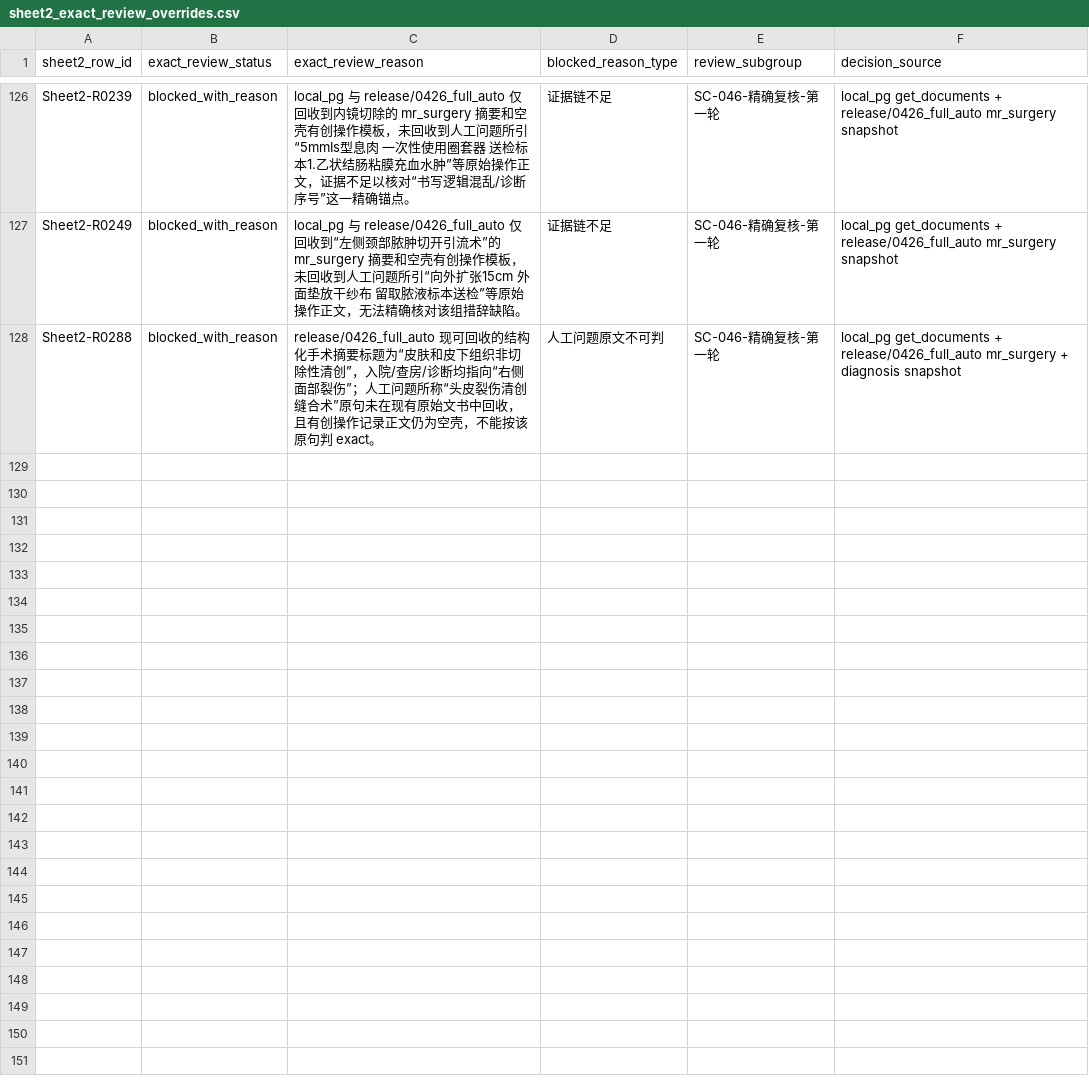
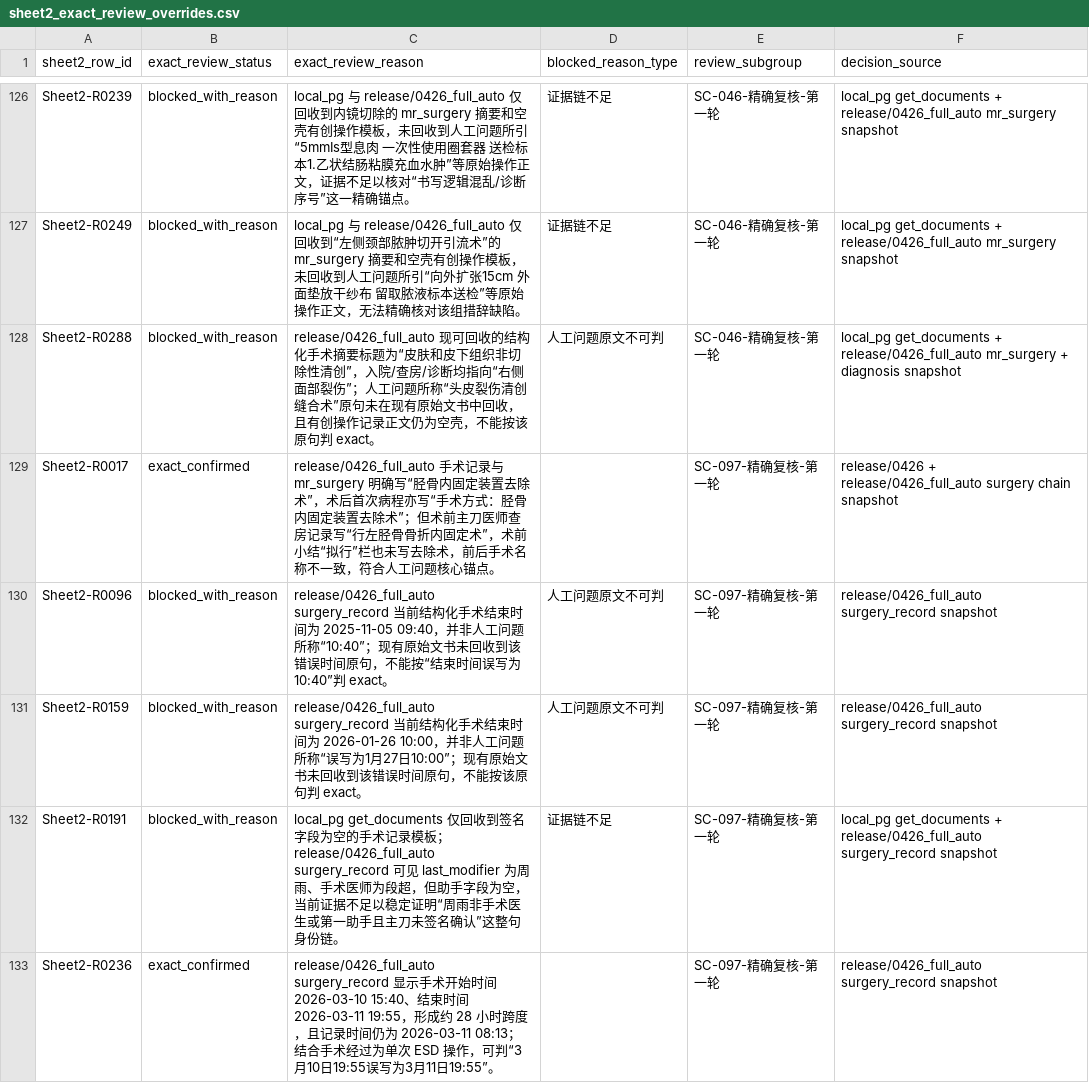
Before and after one commit to softjazzz/combined, a CSV file: apps/medqc-web/docs/0418/QC/sheet2_exact_review_overrides.csv, drawn as a sheet; only a part is shown, gaps mark what is left out; the diff names each change by its address in the sheet, - before the commit and + after, or states it on an @@ line.

```diff
--- a/apps/medqc-web/docs/0418/QC/sheet2_exact_review_overrides.csv
+++ b/apps/medqc-web/docs/0418/QC/sheet2_exact_review_overrides.csv
+row 129: Sheet2-R0017 | exact_confirmed | release/0426_full_auto 手术记录与 mr_surgery 明确写“胫骨内固定装置去除术”，术后首次病程亦写“手术方式：胫骨内固定装置去除术”；但术前主刀医师查房记录写“行左胫骨骨折内固定术”，术前小结“拟行”栏也未写去除术，前后手术名称不一致，符合人工问题核心锚点。 |  | SC-097-精确复核-第一轮 | release/0426 + release/0426_full_auto surgery chain snapshot
+row 130: Sheet2-R0096 | blocked_with_reason | release/0426_full_auto surgery_record 当前结构化手术结束时间为 2025-11-05 09:40，并非人工问题所称“10:40”；现有原始文书未回收到该错误时间原句，不能按“结束时间误写为10:40”判 exact。 | 人工问题原文不可判 | SC-097-精确复核-第一轮 | release/0426_full_auto surgery_record snapshot
+row 131: Sheet2-R0159 | blocked_with_reason | release/0426_full_auto surgery_record 当前结构化手术结束时间为 2026-01-26 10:00，并非人工问题所称“误写为1月27日10:00”；现有原始文书未回收到该错误时间原句，不能按该原句判 exact。 | 人工问题原文不可判 | SC-097-精确复核-第一轮 | release/0426_full_auto surgery_record snapshot
+row 132: Sheet2-R0191 | blocked_with_reason | local_pg get_documents 仅回收到签名字段为空的手术记录模板；release/0426_full_auto surgery_record 可见 last_modifier 为周雨、手术医师为段超，但助手字段为空，当前证据不足以稳定证明“周雨非手术医生或第一助手且主刀未签名确认”这整句身份链。 | 证据链不足 | SC-097-精确复核-第一轮 | local_pg get_documents + release/0426_full_auto surgery_record snapshot
+row 133: Sheet2-R0236 | exact_confirmed | release/0426_full_auto surgery_record 显示手术开始时间 2026-03-10 15:40、结束时间 2026-03-11 19:55，形成约 28 小时跨度，且记录时间仍为 2026-03-11 08:13；结合手术经过为单次 ESD 操作，可判“3月10日19:55误写为3月11日19:55”。 |  | SC-097-精确复核-第一轮 | release/0426_full_auto surgery_record snapshot
```
Also changed, not shown: apps/medqc-web/docs/0418/QC/sheet2_exact_review_matrix.csv, 4 other files.
